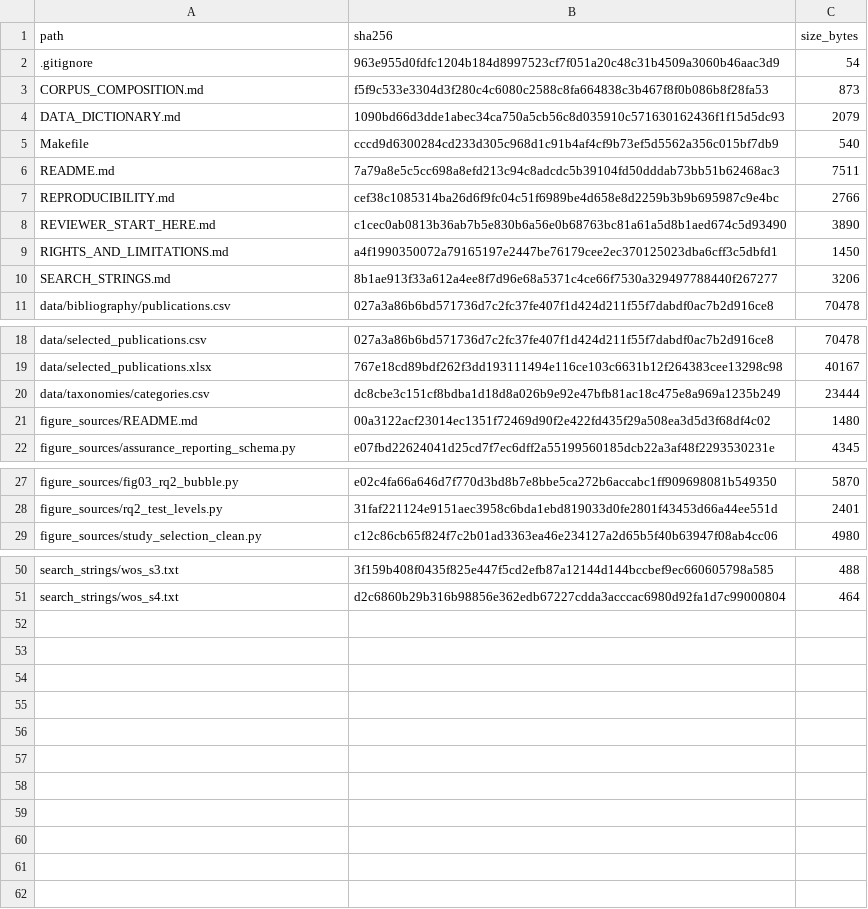
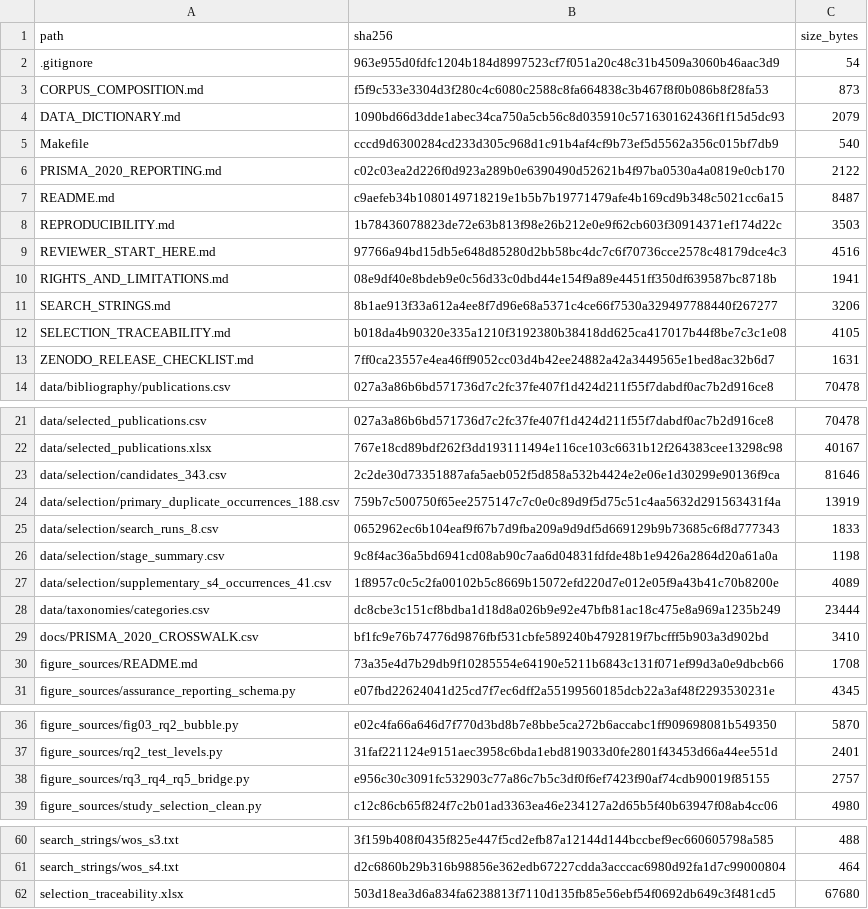
Before and after one commit to dsanmartins/acm_survey_repository, a CSV file: MANIFEST_SHA256.csv, drawn as a sheet; only a part is shown, gaps mark what is left out; the diff covers the shown part only.

```diff
--- a/MANIFEST_SHA256.csv
+++ b/MANIFEST_SHA256.csv
@@ -5,7 +5,10 @@ DATA_DICTIONARY.md,1090bd66d3dde1abec34ca750a5cb56c8d035910c571630162436f1f15d5d
 Makefile,cccd9d6300284cd233d305c968d1c91b4af4cf9b73ef5d5562a356c015bf7db9,540
-README.md,7a79a8e5c5cc698a8efd213c94c8adcdc5b39104fd50dddab73bb51b62468ac3,7511
-REPRODUCIBILITY.md,cef38c1085314ba26d6f9fc04c51f6989be4d658e8d2259b3b9b695987c9e4bc,2766
-REVIEWER_START_HERE.md,c1cec0ab0813b36ab7b5e830b6a56e0b68763bc81a61a5d8b1aed674c5d93490,3890
-RIGHTS_AND_LIMITATIONS.md,a4f1990350072a79165197e2447be76179cee2ec370125023dba6cff3c5dbfd1,1450
+PRISMA_2020_REPORTING.md,c02c03ea2d226f0d923a289b0e6390490d52621b4f97ba0530a4a0819e0cb170,2122
+README.md,c9aefeb34b1080149718219e1b5b7b19771479afe4b169cd9b348c5021cc6a15,8487
+REPRODUCIBILITY.md,1b78436078823de72e63b813f98e26b212e0e9f62cb603f30914371ef174d22c,3503
+REVIEWER_START_HERE.md,97766a94bd15db5e648d85280d2bb58bc4dc7c6f70736cce2578c48179dce4c3,4516
+RIGHTS_AND_LIMITATIONS.md,08e9df40e8bdeb9e0c56d33c0dbd44e154f9a89e4451ff350df639587bc8718b,1941
 SEARCH_STRINGS.md,8b1ae913f33a612a4ee8f7d96e68a5371c4ce66f7530a329497788440f267277,3206
+SELECTION_TRACEABILITY.md,b018da4b90320e335a1210f3192380b38418dd625ca417017b44f8be7c3c1e08,4105
+ZENODO_RELEASE_CHECKLIST.md,7ff0ca23557e4ea46ff9052cc03d4b42ee24882a42a3449565e1bed8ac32b6d7,1631
 data/bibliography/publications.csv,027a3a86b6bd571736d7c2fc37fe407f1d424d211f55f7dabdf0ac7b2d916ce8,70478
@@ -19,4 +22,10 @@ data/selected_publications.csv,027a3a86b6bd571736d7c2fc37fe407f1d424d211f55f7dab
 data/selected_publications.xlsx,767e18cd89bdf262f3dd193111494e116ce103c6631b12f264383cee13298c98,40167
+data/selection/candidates_343.csv,2c2de30d73351887afa5aeb052f5d858a532b4424e2e06e1d30299e90136f9ca,81646
+data/selection/primary_duplicate_occurrences_188.csv,759b7c500750f65ee2575147c7c0e0c89d9f5d75c51c4aa5632d291563431f4a,13919
+data/selection/search_runs_8.csv,0652962ec6b104eaf9f67b7d9fba209a9d9df5d669129b9b73685c6f8d777343,1833
+data/selection/stage_summary.csv,9c8f4ac36a5bd6941cd08ab90c7aa6d04831fdfde48b1e9426a2864d20a61a0a,1198
+data/selection/supplementary_s4_occurrences_41.csv,1f8957c0c5c2fa00102b5c8669b15072efd220d7e012e05f9a43b41c70b8200e,4089
 data/taxonomies/categories.csv,dc8cbe3c151cf8bdba1d18d8a026b9e92e47bfb81ac18c475e8a969a1235b249,23444
-figure_sources/README.md,00a3122acf23014ec1351f72469d90f2e422fd435f29a508ea3d5d3f68df4c02,1480
+docs/PRISMA_2020_CROSSWALK.csv,bf1fc9e76b74776d9876fbf531cbfe589240b4792819f7bcfff5b903a3d902bd,3410
+figure_sources/README.md,73a35e4d7b29db9f10285554e64190e5211b6843c131f071ef99d3a0e9dbcb66,1708
 figure_sources/assurance_reporting_schema.py,e07fbd22624041d25cd7f7ec6dff2a55199560185dcb22a3af48f2293530231e,4345
@@ -28,2 +37,3 @@ figure_sources/fig03_rq2_bubble.py,e02c4fa66a646d7f770d3bd8b7e8bbe5ca272b6accabc
 figure_sources/rq2_test_levels.py,31faf221124e9151aec3958c6bda1ebd819033d0fe2801f43453d66a44ee551d,2401
+figure_sources/rq3_rq4_rq5_bridge.py,e956c30c3091fc532903c77a86c7b5c3df0f6ef7423f90af74cdb90019f85155,2757
 figure_sources/study_selection_clean.py,c12c86cb65f824f7c2b01ad3363ea46e234127a2d65b5f40b63947f08ab4cc06,4980
@@ -51 +61,2 @@ search_strings/wos_s3.txt,3f159b408f0435f825e447f5cd2efb87a12144d144bccbef9ec660
 search_strings/wos_s4.txt,d2c6860b29b316b98856e362edb67227cdda3acccac6980d92fa1d7c99000804,464
+selection_traceability.xlsx,503d18ea3d6a834fa6238813f7110d135fb85e56ebf54f0692db649c3f481cd5,67680
```
Also changed, not shown: 2 edited cells elsewhere in this file, 17 other files.
